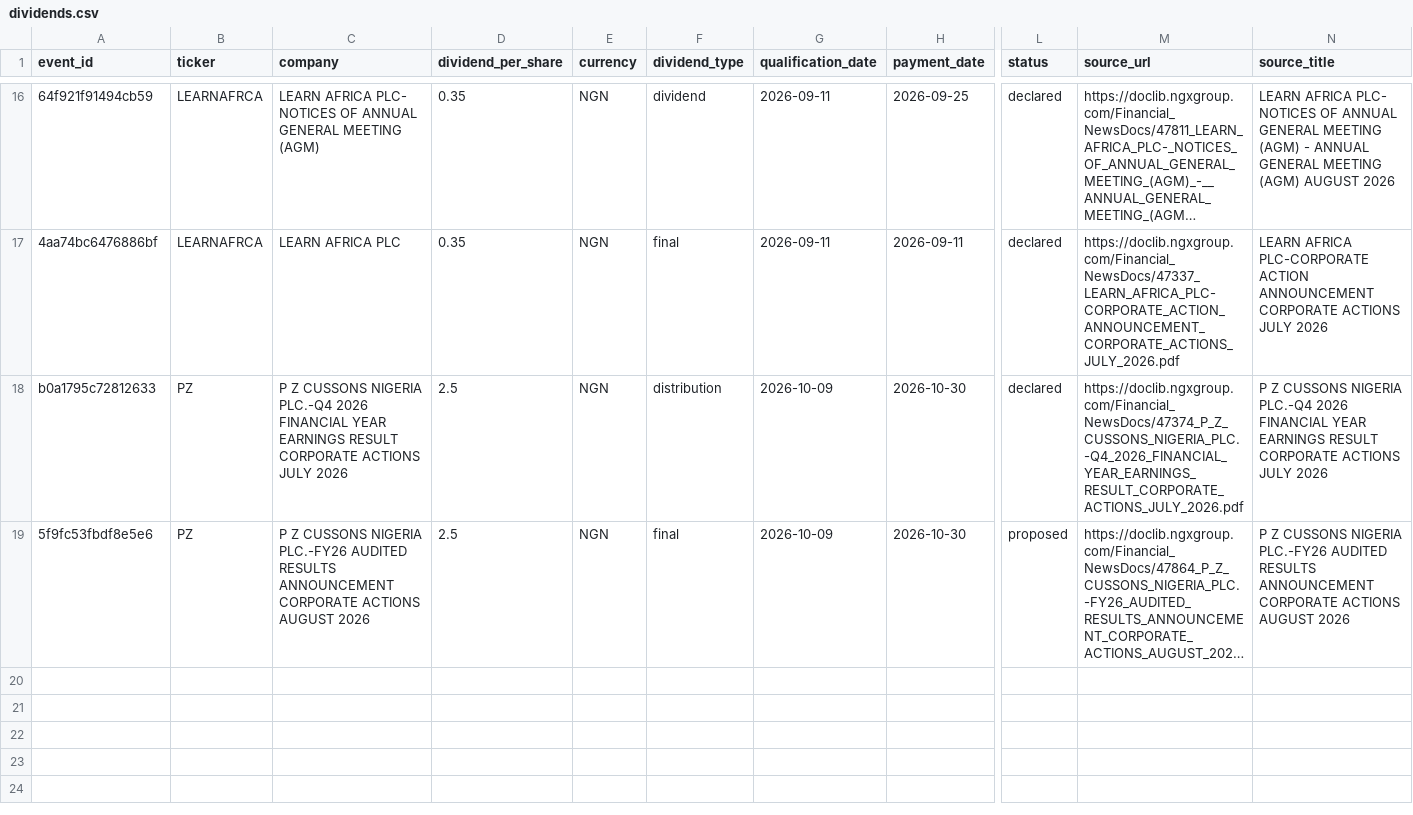
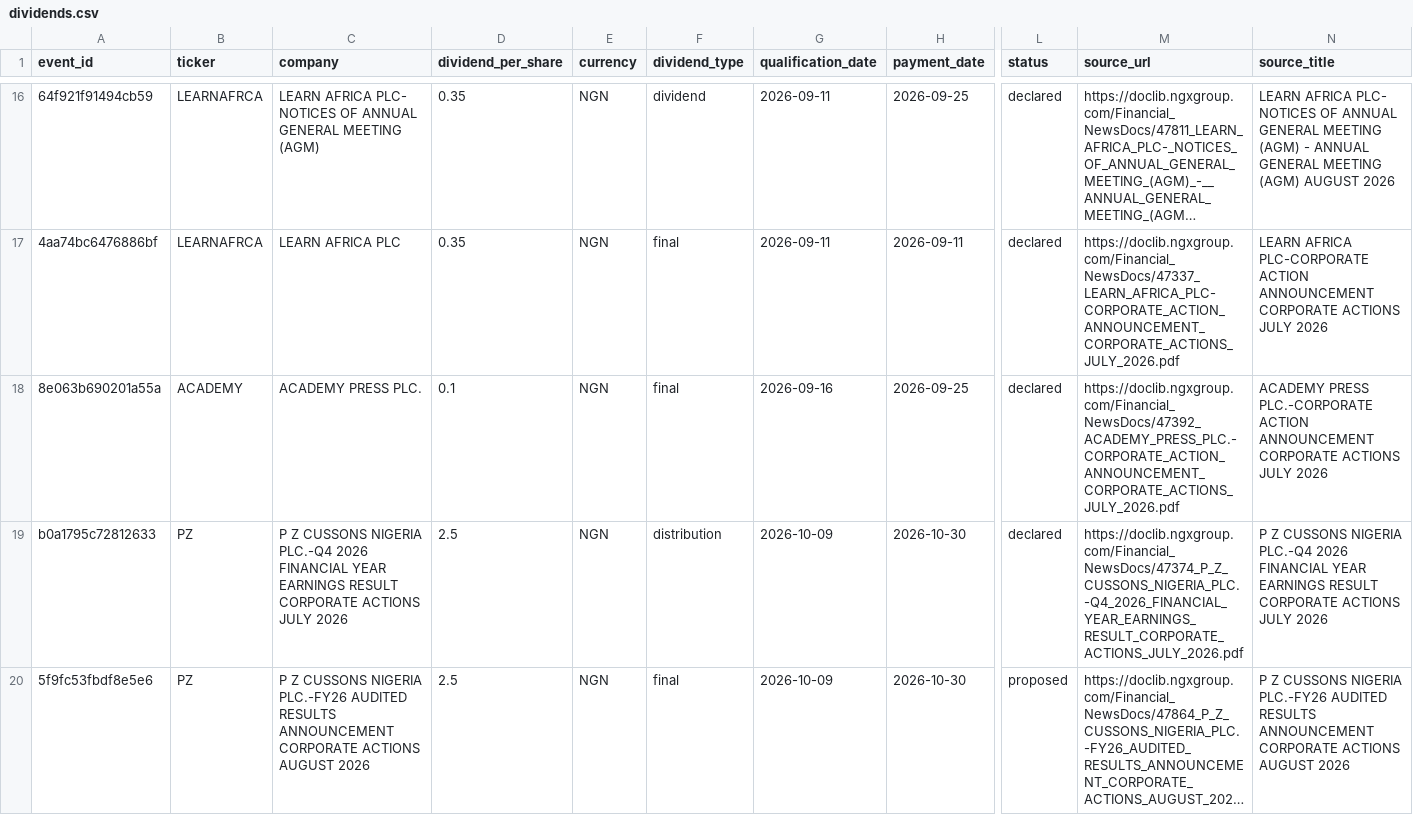
Before and after one commit to osargrrgrn/nairasheets-dividend-feed, a CSV file: docs/dividends.csv, drawn as a sheet; only a part is shown, gaps mark what is left out; long unchanged cells end in …; rows hold the shown columns only; the diff names each change by its address in the sheet, - before the commit and + after, or states it on an @@ line.

```diff
--- a/docs/dividends.csv
+++ b/docs/dividends.csv
+row 18: 8e063b690201a55a | ACADEMY | ACADEMY PRESS PLC. | 0.1 | NGN | final | 2026-09-16 | 2026-09-25 | declared | https://doclib.ngxgroup.com/Financial_NewsDocs/47392_ACADEMY_PRESS_PLC.-CORPORATE_ACTION_ANNOUNCEMENT_CORPORATE_ACTIONS_JULY_2026.pdf | ACADEMY PRESS PLC.-CORPORATE ACTION ANNOUNCEMENT CORPORATE ACTIONS JULY 2026
```
Also changed, not shown: docs/pending_dividends.csv, 4 other files.
